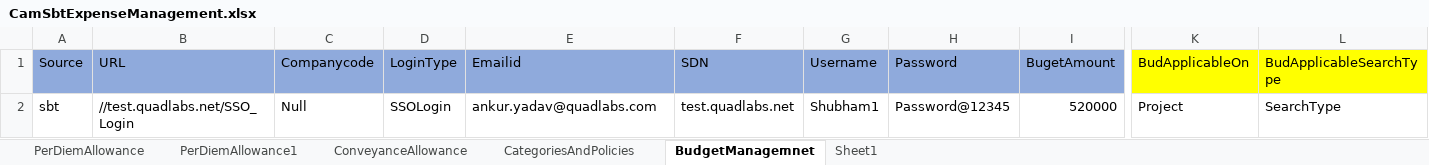
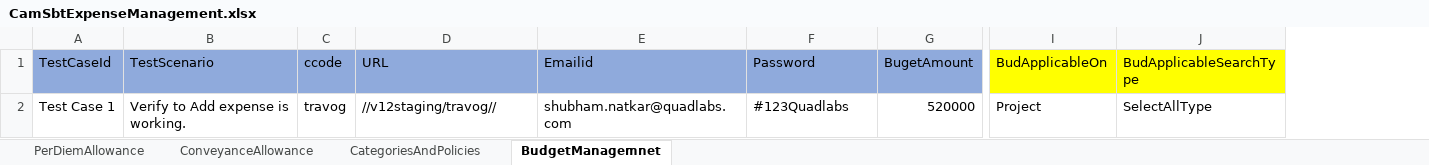
Before and after one commit to prince-2609/Travog, an Excel workbook: data/excel/CamSbtExpenseManagement.xlsx, sheet BudgetManagemnet, drawn as a sheet; only a part is shown, gaps mark what is left out; values as stored, in another font and other column widths than the file's, no borders; removed rows and columns are numbered as before the commit, all else as after; the diff names each change by its address in the sheet, - before the commit and + after, or states it on an @@ line.

Commit message:
[Shubham] Push code with new functionality

```diff
--- a/data/excel/CamSbtExpenseManagement.xlsx (sheet BudgetManagemnet)
+++ b/data/excel/CamSbtExpenseManagement.xlsx (sheet BudgetManagemnet)
-sheet tab: PerDiemAllowance1
-sheet tab: Sheet1
-column A (Source), row 2: sbt
+column A (TestCaseId), row 2: Test Case 1
+column B (TestScenario), row 2: Verify to Add expense is working.
+column C (ccode), row 2: travog
-column C (Companycode), row 2: Null
-column D (LoginType), row 2: SSOLogin
-column F (SDN), row 2: test.quadlabs.net
-column G (Username), row 2: Shubham1
-D2 (URL): //test.quadlabs.net/SSO_Login
+D2 (URL): //v12staging/travog//
-E2 (Emailid): ankur.yadav@quadlabs.com
+E2 (Emailid): shubham.natkar@quadlabs.com
-F2 (Password): Password@12345
+F2 (Password): #123Quadlabs
-J2 (BudApplicableSearchType): SearchType
+J2 (BudApplicableSearchType): SelectAllType
```
Also changed, not shown: sheet PerDiemAllowance, sheet ConveyanceAllowance, sheet CategoriesAndPolicies, data/excel/TravogExpense.xlsx, 46 other files.
